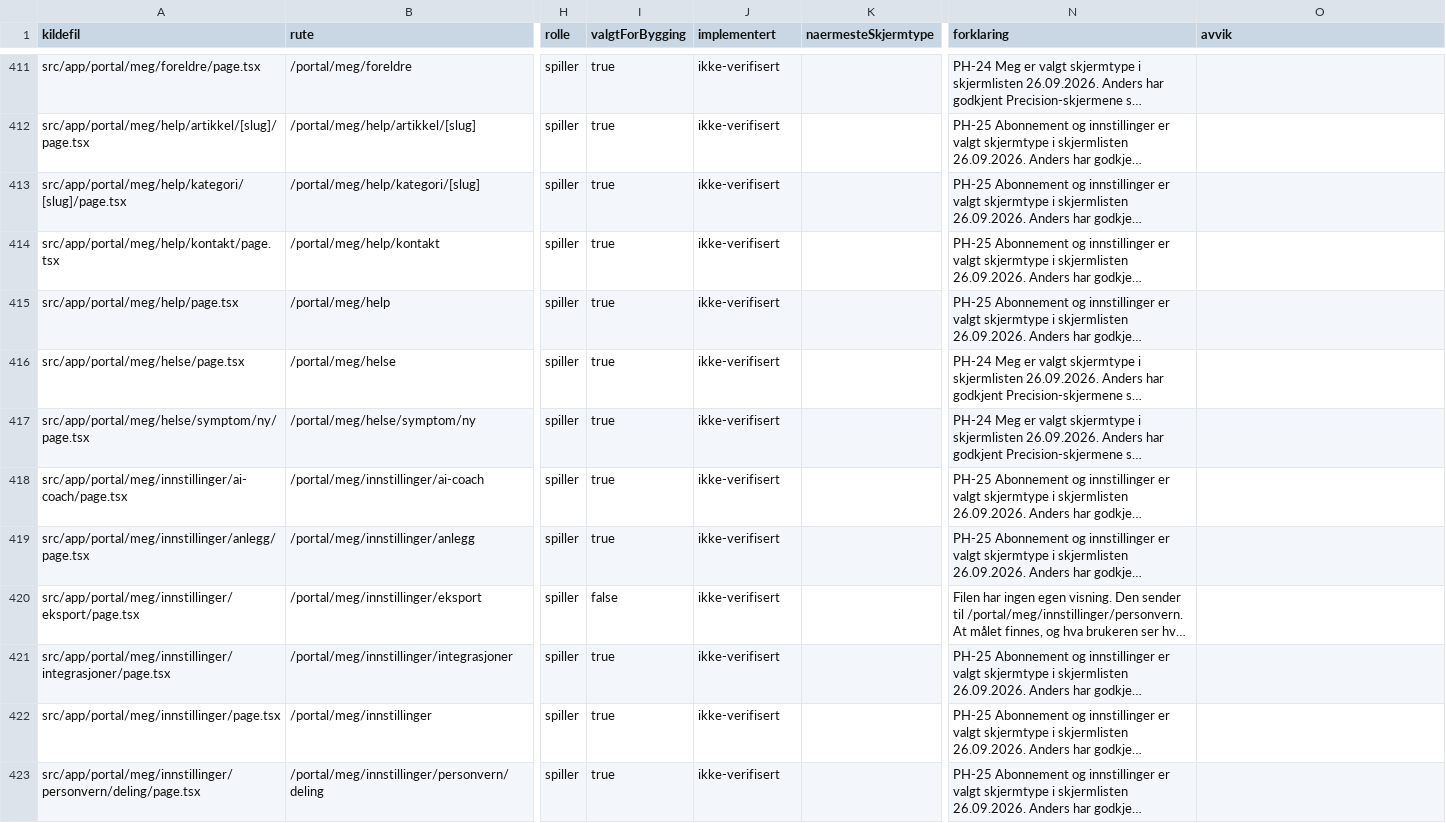
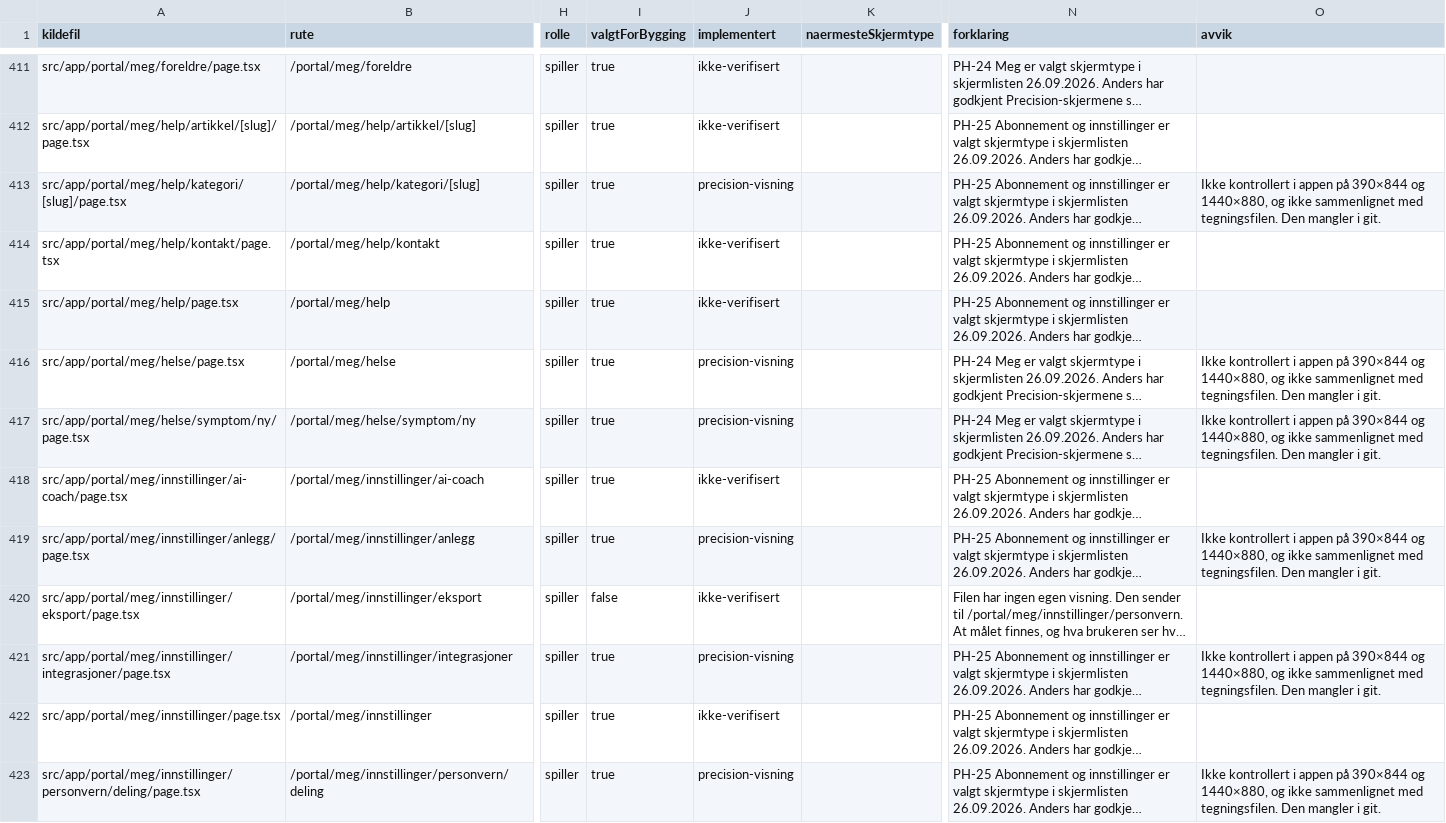
Before and after one commit to akgolfsoftware/Golf_Headquarters, a CSV file: docs/design-system/skjermregister.csv, drawn as a sheet; only a part is shown, gaps mark what is left out; long unchanged cells end in …; the diff covers the shown part only; the diff names each change by its address in the sheet, - before the commit and + after, or states it on an @@ line.

Commit message:
feat: port coach, account and booking entry to Precision
Thirty PlayerHQ screens now use PlayerHQSkall. Data, actions and the inner views stay. Inside the shell the old tokens resolve to Precision colors, type and radii.

```diff
--- a/docs/design-system/skjermregister.csv
+++ b/docs/design-system/skjermregister.csv
-J413 (implementert): ikke-verifisert
+J413 (implementert): precision-visning
-O413 (avvik): (empty)
+O413 (avvik): Ikke kontrollert i appen på 390×844 og 1440×880, og ikke sammenlignet med tegningsfilen. Den mangler i git.
-J416:J417 (implementert): ikke-verifisert
+J416:J417 (implementert): precision-visning
-O416:O417 (avvik): (empty)
+O416:O417 (avvik): Ikke kontrollert i appen på 390×844 og 1440×880, og ikke sammenlignet med tegningsfilen. Den mangler i git.
-J419 (implementert): ikke-verifisert
+J419 (implementert): precision-visning
-O419 (avvik): (empty)
+O419 (avvik): Ikke kontrollert i appen på 390×844 og 1440×880, og ikke sammenlignet med tegningsfilen. Den mangler i git.
-J421 (implementert): ikke-verifisert
+J421 (implementert): precision-visning
-O421 (avvik): (empty)
+O421 (avvik): Ikke kontrollert i appen på 390×844 og 1440×880, og ikke sammenlignet med tegningsfilen. Den mangler i git.
-J423 (implementert): ikke-verifisert
+J423 (implementert): precision-visning
-O423 (avvik): (empty)
+O423 (avvik): Ikke kontrollert i appen på 390×844 og 1440×880, og ikke sammenlignet med tegningsfilen. Den mangler i git.
```
Also changed, not shown: 48 edited cells elsewhere in this file, 36 other files.
